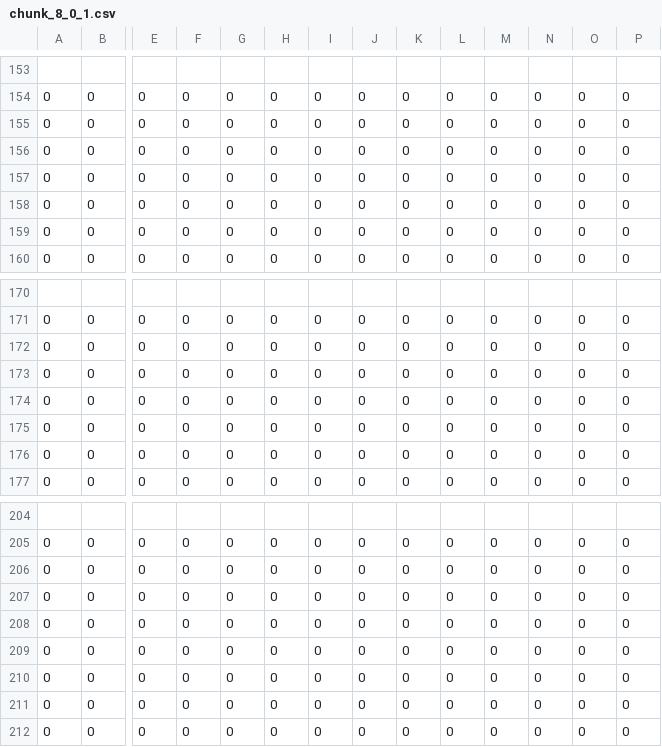
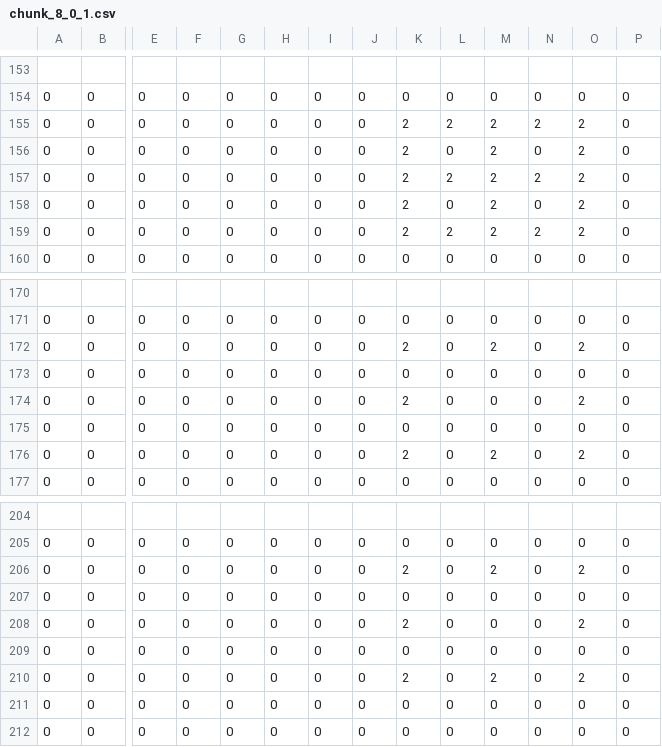
Before and after one commit to Okuda-Haruto/4Months, a CSV file: project/resources/CSV/chunk_8_0_1.csv, drawn as a sheet; only a part is shown, gaps mark what is left out; removed rows and columns are numbered as before the commit, all else as after; rows hold the shown columns only; the diff covers the shown part only; the diff names each change by its address in the sheet, - before the commit and + after, or states it on an @@ line.

```diff
--- a/project/resources/CSV/chunk_8_0_1.csv
+++ b/project/resources/CSV/chunk_8_0_1.csv
-K155:K159: 0
+K155:K159: 2
-L155: 0
+L155: 2
-M155:M159: 0
+M155:M159: 2
-N155: 0
+N155: 2
-O155:O159: 0
+O155:O159: 2
-L157: 0
+L157: 2
-N157: 0
+N157: 2
-L159: 0
+L159: 2
-N159: 0
+N159: 2
+row 172: 0 | 0 | 0 | 0 | 0 | 0 | 0 | 0 | 2 | 0 | 2 | 0 | 2 | 0
+row 174: 0 | 0 | 0 | 0 | 0 | 0 | 0 | 0 | 2 | 0 | 0 | 0 | 2 | 0
-K176: 0
+K176: 2
-M176: 0
+M176: 2
-O176: 0
+O176: 2
-row 175: 0 | 0 | 0 | 0 | 0 | 0 | 0 | 0 | 0 | 0 | 0 | 0 | 0 | 0
-row 176: 0 | 0 | 0 | 0 | 0 | 0 | 0 | 0 | 0 | 0 | 0 | 0 | 0 | 0
+row 206: 0 | 0 | 0 | 0 | 0 | 0 | 0 | 0 | 2 | 0 | 2 | 0 | 2 | 0
+row 208: 0 | 0 | 0 | 0 | 0 | 0 | 0 | 0 | 2 | 0 | 0 | 0 | 2 | 0
-K210: 0
+K210: 2
-M210: 0
+M210: 2
-O210: 0
+O210: 2
-row 209: 0 | 0 | 0 | 0 | 0 | 0 | 0 | 0 | 0 | 0 | 0 | 0 | 0 | 0
-row 210: 0 | 0 | 0 | 0 | 0 | 0 | 0 | 0 | 0 | 0 | 0 | 0 | 0 | 0
```
Also changed, not shown: 38 edited cells elsewhere in this file, project/resources/CSV/chunk_8_1_0.csv, 1 other file.
